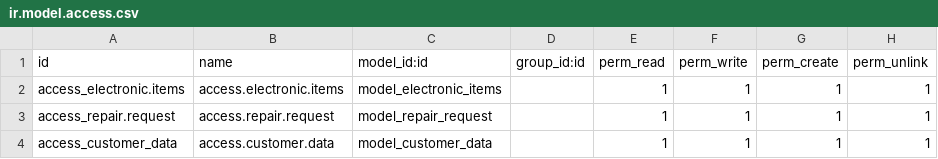
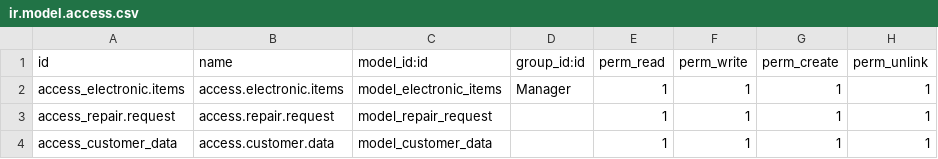
Before and after one commit to setuvivek/prcatice, a CSV file: rik_cus/electronics/security/ir.model.access.csv, drawn as a sheet.

```diff
--- a/rik_cus/electronics/security/ir.model.access.csv
+++ b/rik_cus/electronics/security/ir.model.access.csv
@@ -1,3 +1,3 @@
 id,name,model_id:id,group_id:id,perm_read,perm_write,perm_create,perm_unlink
-access_electronic.items,access.electronic.items,model_electronic_items,,1,1,1,1
+access_electronic.items,access.electronic.items,model_electronic_items,Manager,1,1,1,1
 access_repair.request,access.repair.request,model_repair_request,,1,1,1,1
```
Also changed, not shown: 8 other files.
